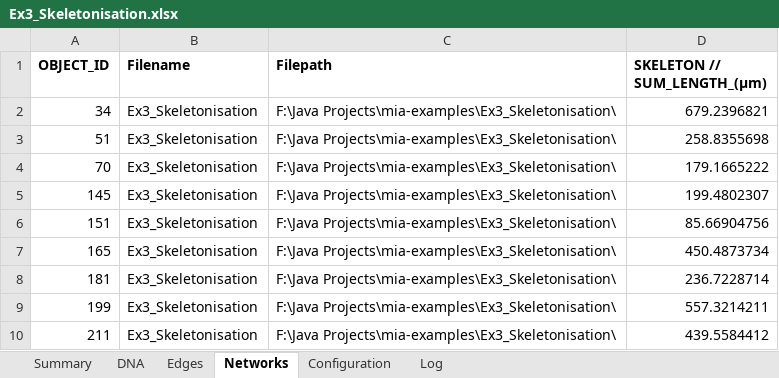
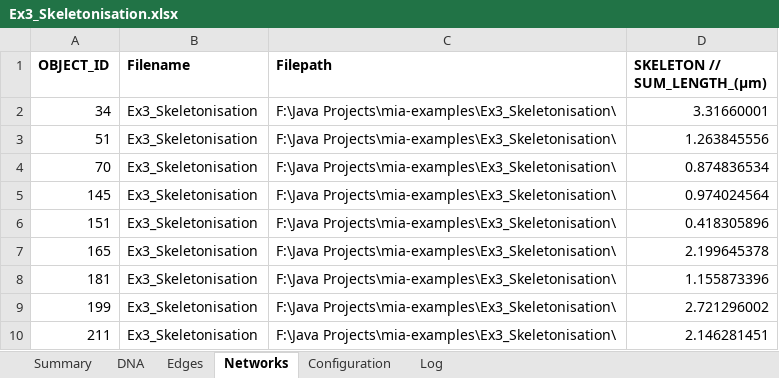
Before and after one commit to mianalysis/mia-examples, an Excel workbook: Ex3_Skeletonisation/Ex3_Skeletonisation.xlsx, sheet Networks, drawn as a sheet; values as stored, in another font and other column widths than the file's, no borders; charts and pictures not drawn; the diff names each change by its address in the sheet, - before the commit and + after, or states it on an @@ line.

```diff
--- a/Ex3_Skeletonisation/Ex3_Skeletonisation.xlsx (sheet Networks)
+++ b/Ex3_Skeletonisation/Ex3_Skeletonisation.xlsx (sheet Networks)
-D2 (SKELETON // SUM_LENGTH_(µm)): 679.2396821
+D2 (SKELETON // SUM_LENGTH_(µm)): 3.31660001
-D3 (SKELETON // SUM_LENGTH_(µm)): 258.8355698
+D3 (SKELETON // SUM_LENGTH_(µm)): 1.263845556
-D4 (SKELETON // SUM_LENGTH_(µm)): 179.1665222
+D4 (SKELETON // SUM_LENGTH_(µm)): 0.874836534
-D5 (SKELETON // SUM_LENGTH_(µm)): 199.4802307
+D5 (SKELETON // SUM_LENGTH_(µm)): 0.974024564
-D6 (SKELETON // SUM_LENGTH_(µm)): 85.66904756
+D6 (SKELETON // SUM_LENGTH_(µm)): 0.418305896
-D7 (SKELETON // SUM_LENGTH_(µm)): 450.4873734
+D7 (SKELETON // SUM_LENGTH_(µm)): 2.199645378
-D8 (SKELETON // SUM_LENGTH_(µm)): 236.7228714
+D8 (SKELETON // SUM_LENGTH_(µm)): 1.155873396
-D9 (SKELETON // SUM_LENGTH_(µm)): 557.3214211
+D9 (SKELETON // SUM_LENGTH_(µm)): 2.721296002
-D10 (SKELETON // SUM_LENGTH_(µm)): 439.5584412
+D10 (SKELETON // SUM_LENGTH_(µm)): 2.146281451
```
Also changed, not shown: sheet Edges, sheet DNA, sheet Summary, sheet Configuration, 3 other files.
